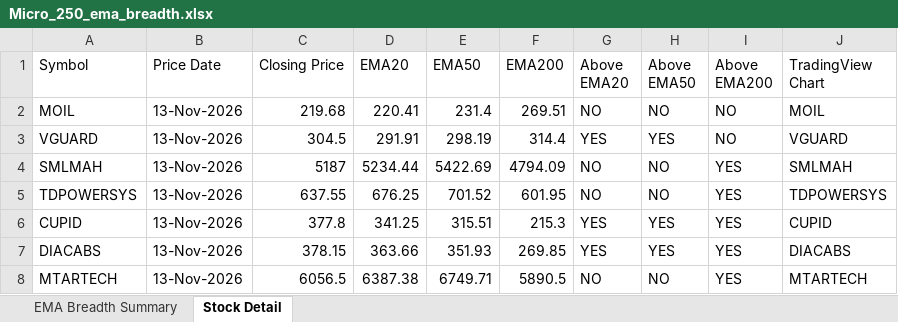
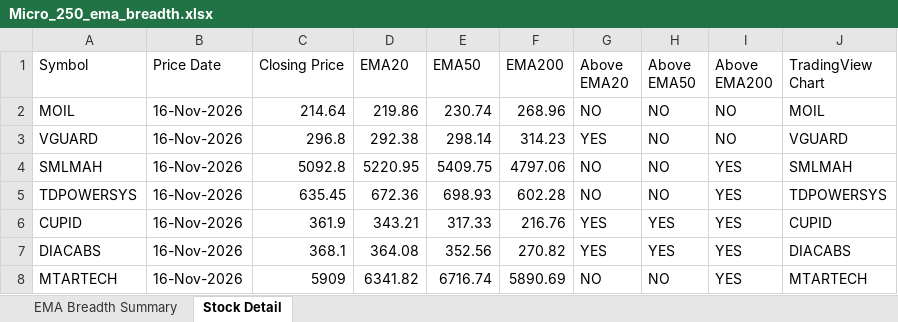
Before and after one commit to nikunj2021/EMA-Screener-, an Excel workbook: Report/EMAReport/Micro_250_ema_breadth.xlsx, sheet Stock Detail, drawn as a sheet; only a part is shown; values as stored, in another font and other column widths than the file's, no cell formats; the diff covers the shown part only; the diff names each change by its address in the sheet, - before the commit and + after, or states it on an @@ line.

```diff
--- a/Report/EMAReport/Micro_250_ema_breadth.xlsx (sheet Stock Detail)
+++ b/Report/EMAReport/Micro_250_ema_breadth.xlsx (sheet Stock Detail)
-B2:B8 (Price Date): 13-Nov-2026
+B2:B8 (Price Date): 16-Nov-2026
-C2 (Closing Price): 219.68
+C2 (Closing Price): 214.64
-D2 (EMA20): 220.41
+D2 (EMA20): 219.86
-E2 (EMA50): 231.4
+E2 (EMA50): 230.74
-F2 (EMA200): 269.51
+F2 (EMA200): 268.96
-C3 (Closing Price): 304.5
+C3 (Closing Price): 296.8
-D3 (EMA20): 291.91
+D3 (EMA20): 292.38
-E3 (EMA50): 298.19
+E3 (EMA50): 298.14
-F3 (EMA200): 314.4
+F3 (EMA200): 314.23
-H3 (Above EMA50): YES
+H3 (Above EMA50): NO
-C4 (Closing Price): 5187
+C4 (Closing Price): 5092.8
-D4 (EMA20): 5234.44
+D4 (EMA20): 5220.95
-E4 (EMA50): 5422.69
+E4 (EMA50): 5409.75
-F4 (EMA200): 4794.09
+F4 (EMA200): 4797.06
-C5 (Closing Price): 637.55
+C5 (Closing Price): 635.45
-D5 (EMA20): 676.25
+D5 (EMA20): 672.36
-E5 (EMA50): 701.52
+E5 (EMA50): 698.93
-F5 (EMA200): 601.95
+F5 (EMA200): 602.28
-C6 (Closing Price): 377.8
+C6 (Closing Price): 361.9
-D6 (EMA20): 341.25
+D6 (EMA20): 343.21
-E6 (EMA50): 315.51
+E6 (EMA50): 317.33
-F6 (EMA200): 215.3
+F6 (EMA200): 216.76
-C7 (Closing Price): 378.15
+C7 (Closing Price): 368.1
-D7 (EMA20): 363.66
+D7 (EMA20): 364.08
-E7 (EMA50): 351.93
+E7 (EMA50): 352.56
-F7 (EMA200): 269.85
+F7 (EMA200): 270.82
-C8 (Closing Price): 6056.5
+C8 (Closing Price): 5909
-D8 (EMA20): 6387.38
+D8 (EMA20): 6341.82
-E8 (EMA50): 6749.71
+E8 (EMA50): 6716.74
-F8 (EMA200): 5890.5
+F8 (EMA200): 5890.69
```
Also changed, not shown: 1305 edited cells elsewhere in this sheet, sheet EMA Breadth Summary, cell formats, Report/EMAReport/Micro_250_ema_breadth_history.xlsx, Report/EMAReport/Sectoral_EMA_Analysis.xlsx, 4 other files.
